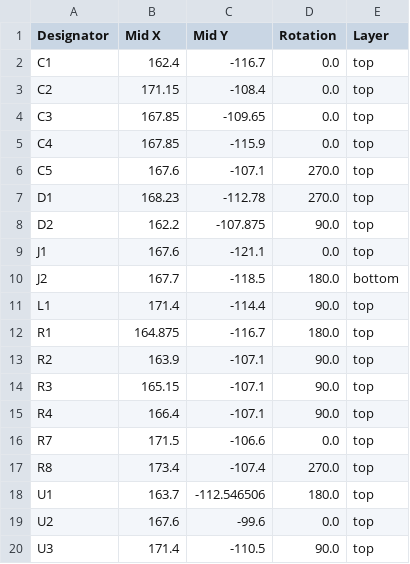
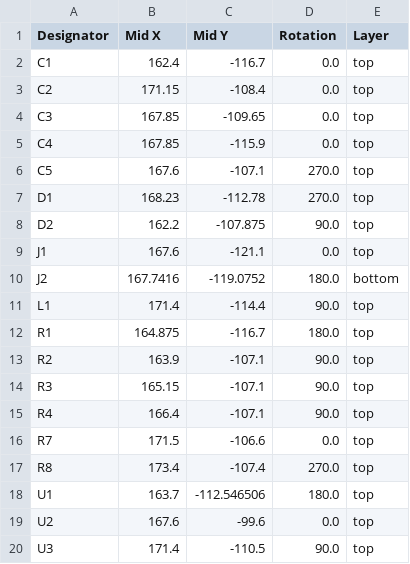
Before and after one commit to revk/SolarSystem, a CSV file: PCB/Keypad2/production/positions.csv, drawn as a sheet.

```diff
--- a/PCB/Keypad2/production/positions.csv
+++ b/PCB/Keypad2/production/positions.csv
@@ -9,3 +9,3 @@ D2,162.2,-107.875,90.0,top
 J1,167.6,-121.1,0.0,top
-J2,167.7,-118.5,180.0,bottom
+J2,167.7416,-119.0752,180.0,bottom
 L1,171.4,-114.4,90.0,top
```
Also changed, not shown: 4 other files.
